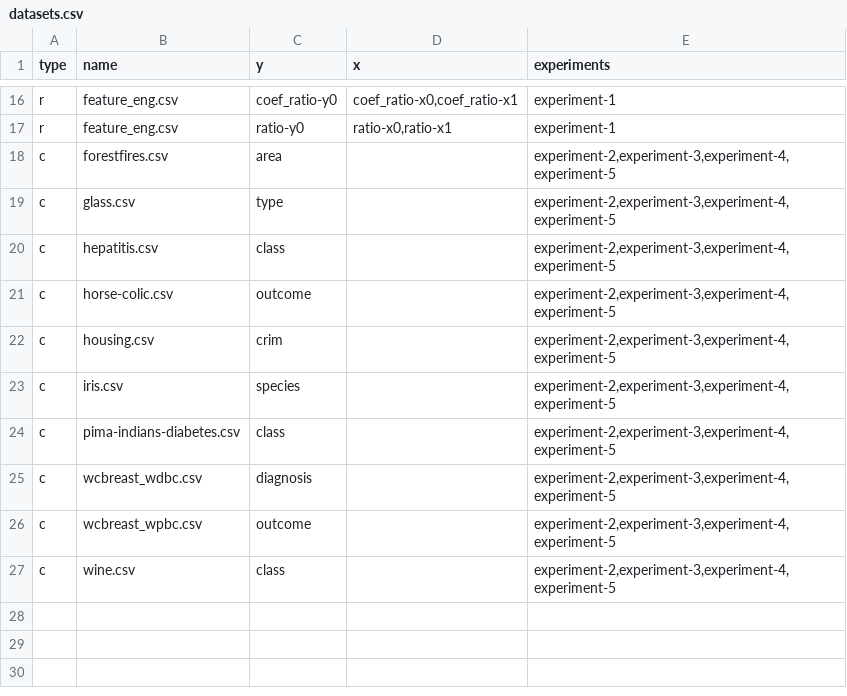
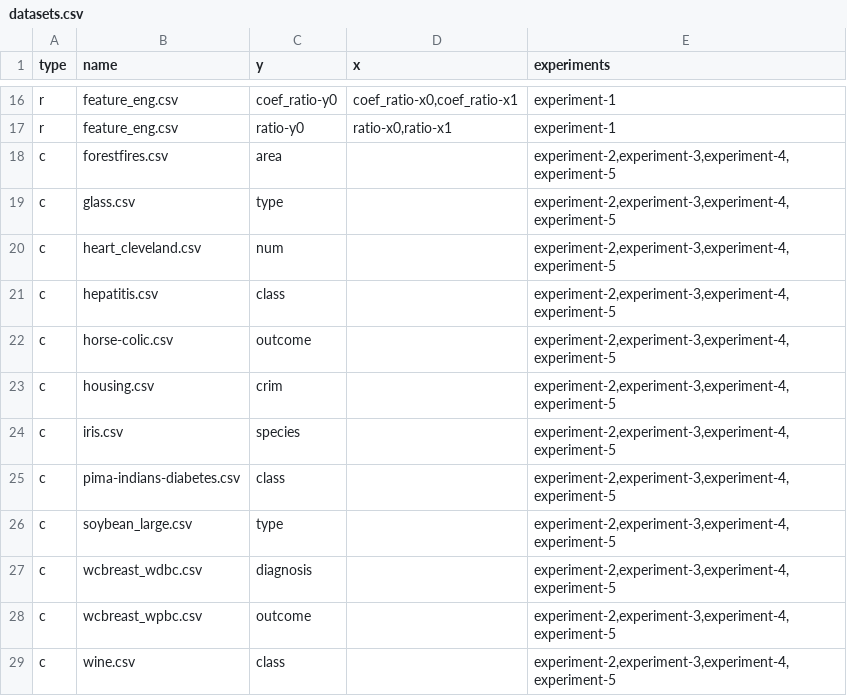
Before and after one commit to jeffheaton/phd-dissertation, a CSV file: gp_java/src/main/resources/datasets.csv, drawn as a sheet; only a part is shown, gaps mark what is left out; the diff names each change by its address in the sheet, - before the commit and + after, or states it on an @@ line.

Commit message:
Added two datasets.

```diff
--- a/gp_java/src/main/resources/datasets.csv
+++ b/gp_java/src/main/resources/datasets.csv
+row 20: c | heart_cleveland.csv | num |  | experiment-2,experiment-3,experiment-4,experiment-5
+row 26: c | soybean_large.csv | type |  | experiment-2,experiment-3,experiment-4,experiment-5
```
